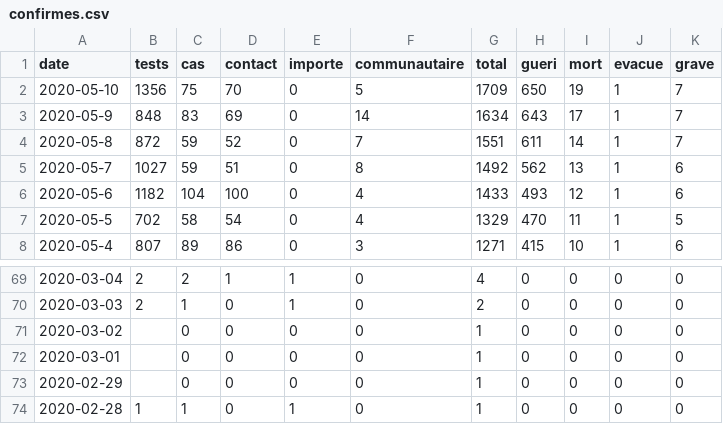
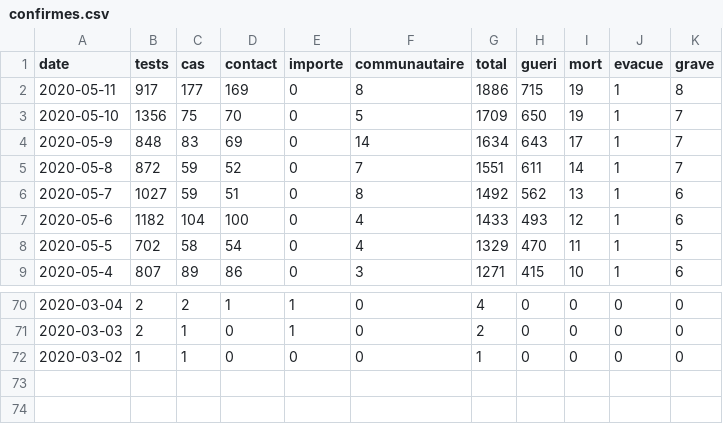
Before and after one commit to senegalouvert/COVID-19, a CSV file: data/confirmes.csv, drawn as a sheet; only a part is shown, gaps mark what is left out.

```diff
--- a/data/confirmes.csv
+++ b/data/confirmes.csv
@@ -1,2 +1,3 @@
 date,tests,cas,contact,importe,communautaire,total,gueri,mort,evacue,grave
+2020-05-11,917,177,169,0,8,1886,715,19,1,8
 2020-05-10,1356,75,70,0,5,1709,650,19,1,7
@@ -70,5 +71,2 @@ date,tests,cas,contact,importe,communautaire,total,gueri,mort,evacue,grave
 2020-03-03,2,1,0,1,0,2,0,0,0,0
-2020-03-02,,0,0,0,0,1,0,0,0,0
-2020-03-01,,0,0,0,0,1,0,0,0,0
-2020-02-29,,0,0,0,0,1,0,0,0,0
-2020-02-28,1,1,0,1,0,1,0,0,0,0
+2020-03-02,1,1,0,0,0,1,0,0,0,0
```
Also changed, not shown: data/zone_c_confirmesGeo.csv.
